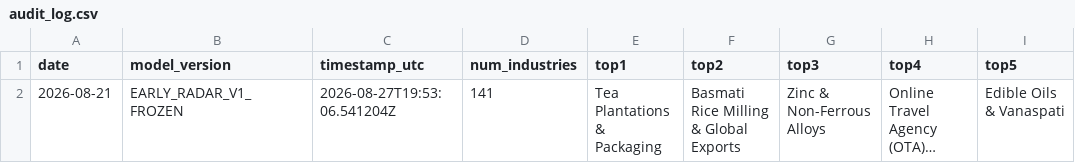
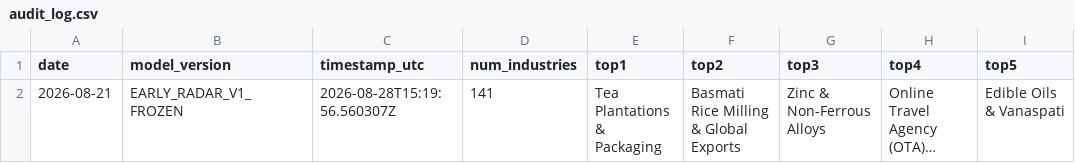
Before and after one commit to atharvajamkhandi-max/NorthFlow, a CSV file: research/prospective_validation/audit_log.csv, drawn as a sheet; only a part is shown; long unchanged cells end in …; the diff names each change by its address in the sheet, - before the commit and + after, or states it on an @@ line.

Commit message:
chore(data): ingested 2026-08-28 bhavcopy & fixed daily pipeline price check

```diff
--- a/research/prospective_validation/audit_log.csv
+++ b/research/prospective_validation/audit_log.csv
-C2 (timestamp_utc): 2026-08-27T19:53:06.541204Z
+C2 (timestamp_utc): 2026-08-28T15:19:56.560307Z
```
Also changed, not shown: 4 other files.
